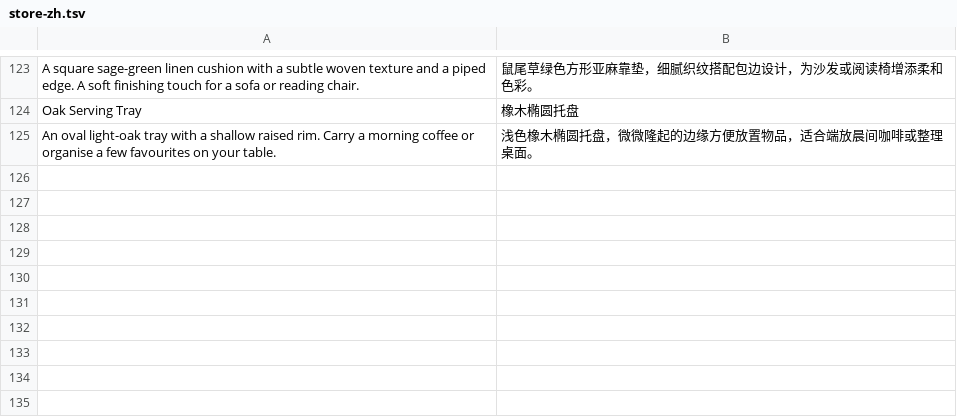
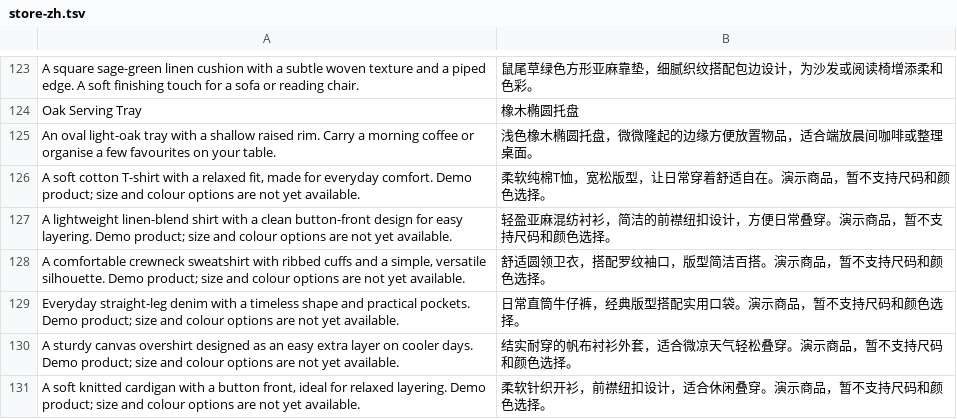
Before and after one commit to lemanty/Team-Odyssey, a TSV file: src/main/resources/store-zh.tsv, drawn as a sheet; only a part is shown, gaps mark what is left out.

Commit message:
修复了部分显示为英文的bug

```diff
--- a/src/main/resources/store-zh.tsv
+++ b/src/main/resources/store-zh.tsv
@@ -125 +125,7 @@ Oak Serving Tray	橡木椭圆托盘
 An oval light-oak tray with a shallow raised rim. Carry a morning coffee or organise a few favourites on your table.	浅色橡木椭圆托盘，微微隆起的边缘方便放置物品，适合端放晨间咖啡或整理桌面。
+A soft cotton T-shirt with a relaxed fit, made for everyday comfort. Demo product; size and colour options are not yet available.	柔软纯棉T恤，宽松版型，让日常穿着舒适自在。演示商品，暂不支持尺码和颜色选择。
+A lightweight linen-blend shirt with a clean button-front design for easy layering. Demo product; size and colour options are not yet available.	轻盈亚麻混纺衬衫，简洁的前襟纽扣设计，方便日常叠穿。演示商品，暂不支持尺码和颜色选择。
+A comfortable crewneck sweatshirt with ribbed cuffs and a simple, versatile silhouette. Demo product; size and colour options are not yet available.	舒适圆领卫衣，搭配罗纹袖口，版型简洁百搭。演示商品，暂不支持尺码和颜色选择。
+Everyday straight-leg denim with a timeless shape and practical pockets. Demo product; size and colour options are not yet available.	日常直筒牛仔裤，经典版型搭配实用口袋。演示商品，暂不支持尺码和颜色选择。
+A sturdy canvas overshirt designed as an easy extra layer on cooler days. Demo product; size and colour options are not yet available.	结实耐穿的帆布衬衫外套，适合微凉天气轻松叠穿。演示商品，暂不支持尺码和颜色选择。
+A soft knitted cardigan with a button front, ideal for relaxed layering. Demo product; size and colour options are not yet available.	柔软针织开衫，前襟纽扣设计，适合休闲叠穿。演示商品，暂不支持尺码和颜色选择。
```
